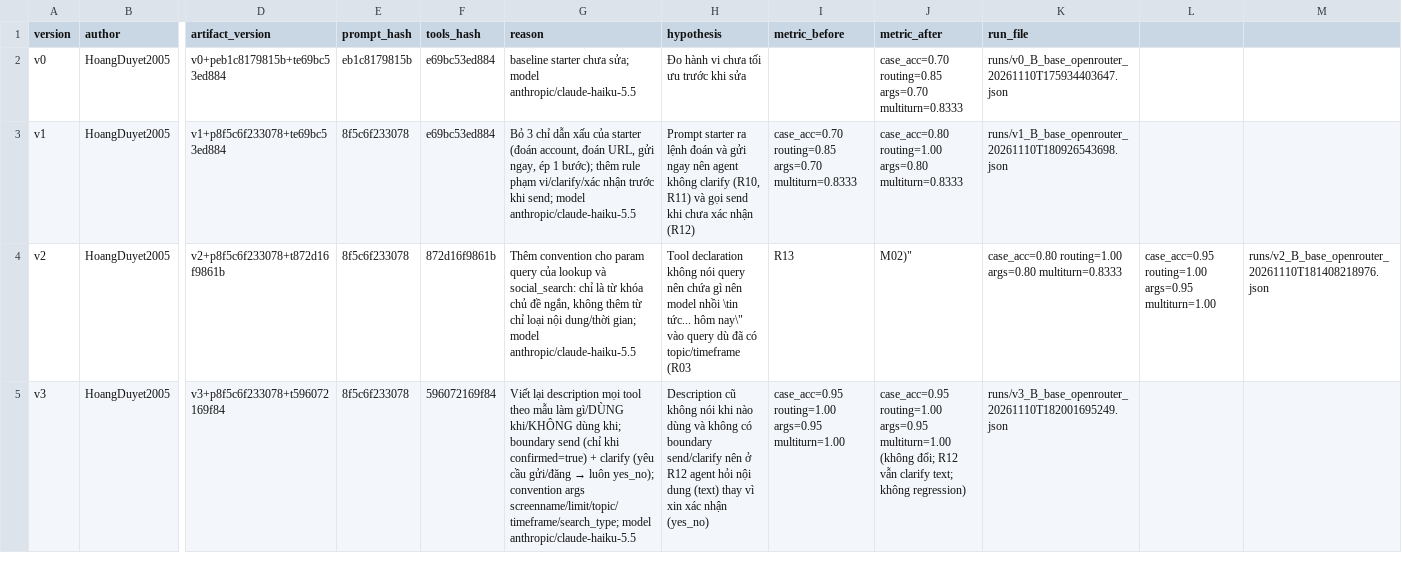
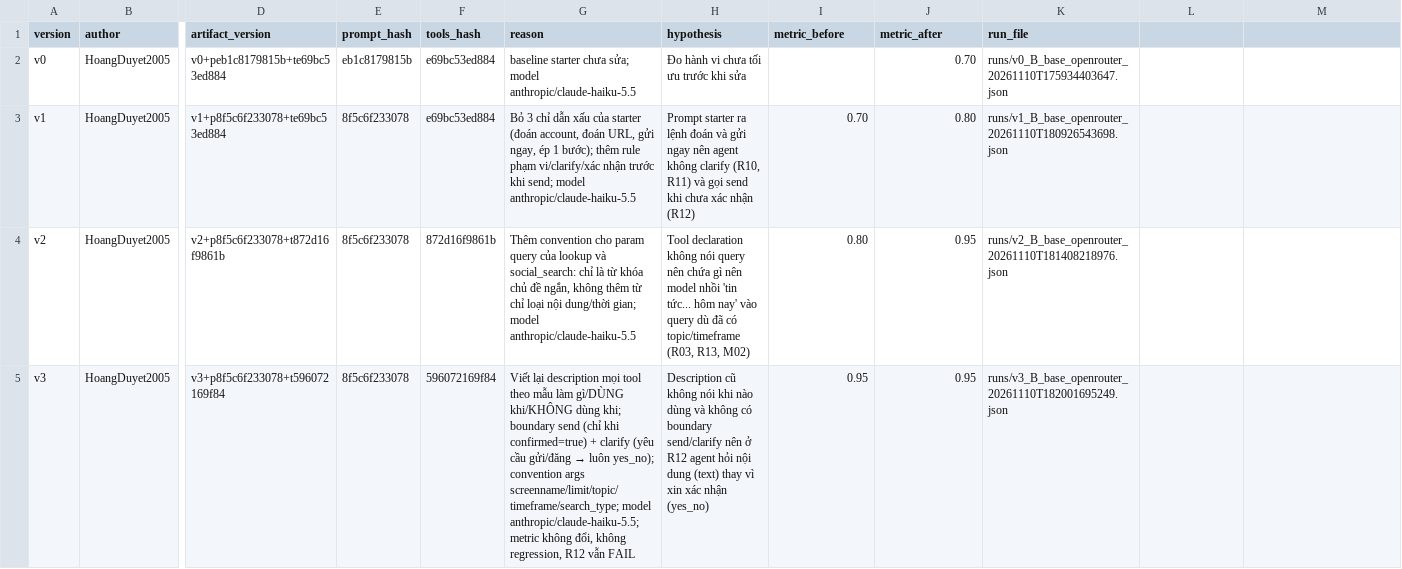
Before and after one commit to HoangDuyet2005/K5-L3B-DAY03-RICONs-ResearchAgentToolEval, a CSV file: starter_v0/artifacts/version_log.csv, drawn as a sheet; only a part is shown, gaps mark what is left out; the diff names each change by its address in the sheet, - before the commit and + after, or states it on an @@ line.

Commit message:
docs: person A individual report + TEAM.md details; fix version_log CSV quoting

```diff
--- a/starter_v0/artifacts/version_log.csv
+++ b/starter_v0/artifacts/version_log.csv
-J2 (metric_after): case_acc=0.70 routing=0.85 args=0.70 multiturn=0.8333
+J2 (metric_after): 0.70
-I3 (metric_before): case_acc=0.70 routing=0.85 args=0.70 multiturn=0.8333
+I3 (metric_before): 0.70
-J3 (metric_after): case_acc=0.80 routing=1.00 args=0.80 multiturn=0.8333
+J3 (metric_after): 0.80
-H4 (hypothesis): …model nhồi \tin tức... hôm nay\" vào query dù đã có topic/timeframe (R03
+H4 (hypothesis): …model nhồi 'tin tức... hôm nay' vào query dù đã có topic/timeframe (R03, R13, M02)
-I4 (metric_before): R13
+I4 (metric_before): 0.80
-J4 (metric_after): M02)"
+J4 (metric_after): 0.95
-K4 (run_file): case_acc=0.80 routing=1.00 args=0.80 multiturn=0.8333
+K4 (run_file): runs/v2_B_base_openrouter_20261110T181408218976.json
-L4: case_acc=0.95 routing=1.00 args=0.95 multiturn=1.00
+L4: (empty)
-M4: runs/v2_B_base_openrouter_20261110T181408218976.json
+M4: (empty)
-G5 (reason): …screenname/limit/topic/timeframe/search_type; model anthropic/claude-haiku-5.5
+G5 (reason): …screenname/limit/topic/timeframe/search_type; model anthropic/claude-haiku-5.5; metric không đổi, không regression, R12 vẫn FAIL
-I5 (metric_before): case_acc=0.95 routing=1.00 args=0.95 multiturn=1.00
+I5 (metric_before): 0.95
-J5 (metric_after): case_acc=0.95 routing=1.00 args=0.95 multiturn=1.00 (không đổi; R12 vẫn clarify text; không regression)
+J5 (metric_after): 0.95
```
Also changed, not shown: 3 other files.
